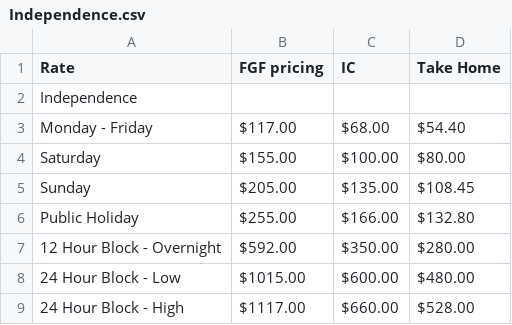
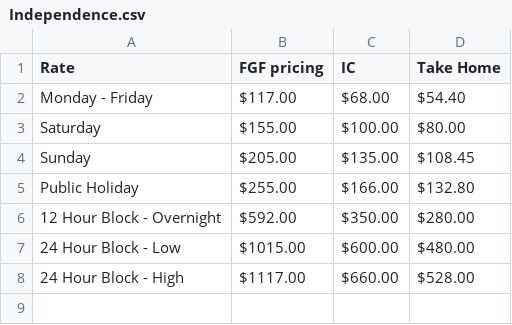
Before and after one commit to tuckerfgf/tuckerfgf.github.io, a CSV file: rosteringcalc/data/Independence.csv, drawn as a sheet; the diff names each change by its address in the sheet, - before the commit and + after, or states it on an @@ line.

Commit message:
Update Independence.csv

```diff
--- a/rosteringcalc/data/Independence.csv
+++ b/rosteringcalc/data/Independence.csv
-row 2: Independence
```
